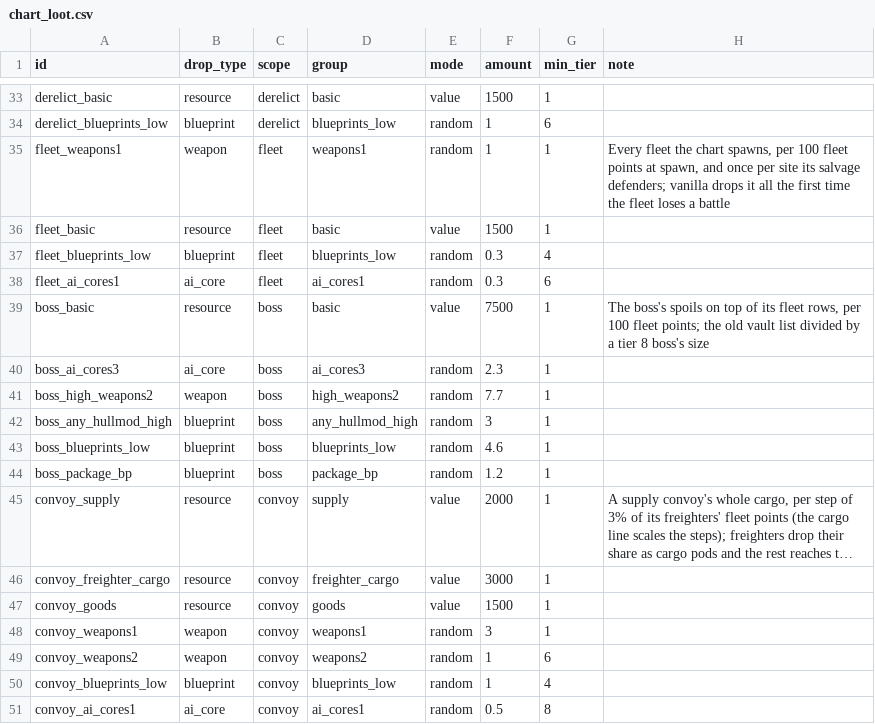
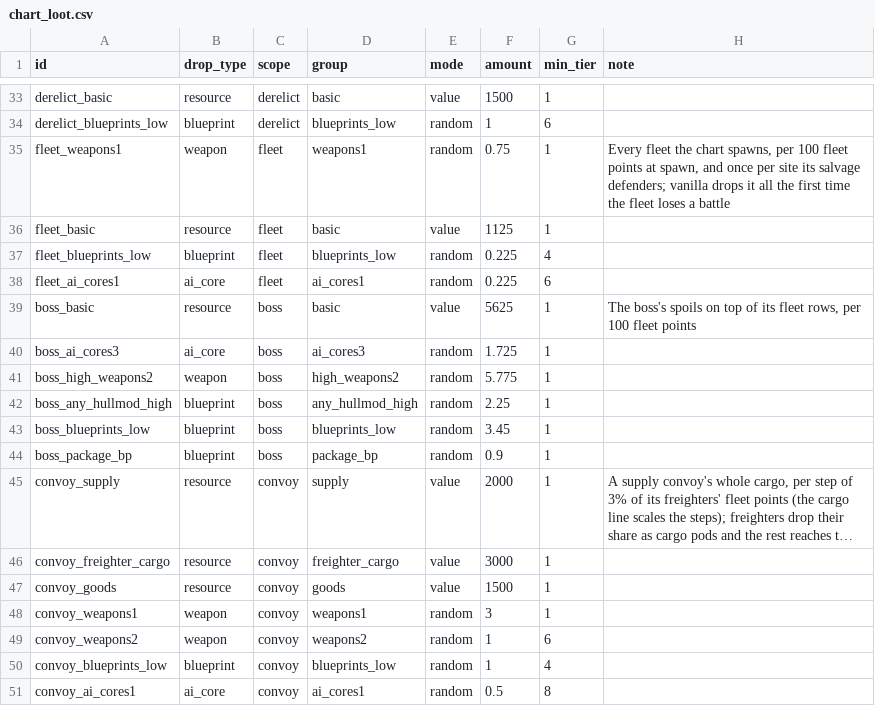
Before and after one commit to ExiledPortals/ExiledSector, a CSV file: data/config/exiledSector/chart_loot.csv, drawn as a sheet; only a part is shown, gaps mark what is left out; long unchanged cells end in …; the diff names each change by its address in the sheet, - before the commit and + after, or states it on an @@ line.

```diff
--- a/data/config/exiledSector/chart_loot.csv
+++ b/data/config/exiledSector/chart_loot.csv
-F35 (amount): 1
+F35 (amount): 0.75
-F36 (amount): 1500
+F36 (amount): 1125
-F37:F38 (amount): 0.3
+F37:F38 (amount): 0.225
-F39 (amount): 7500
+F39 (amount): 5625
-H39 (note): …100 fleet points; the old vault list divided by a tier 8 boss's size
+H39 (note): …100 fleet points
-F40 (amount): 2.3
+F40 (amount): 1.725
-F41 (amount): 7.7
+F41 (amount): 5.775
-F42 (amount): 3
+F42 (amount): 2.25
-F43 (amount): 4.6
+F43 (amount): 3.45
-F44 (amount): 1.2
+F44 (amount): 0.9
```
Also changed, not shown: data/config/exiledSector/star_chart_tiers.csv, 5 other files.
